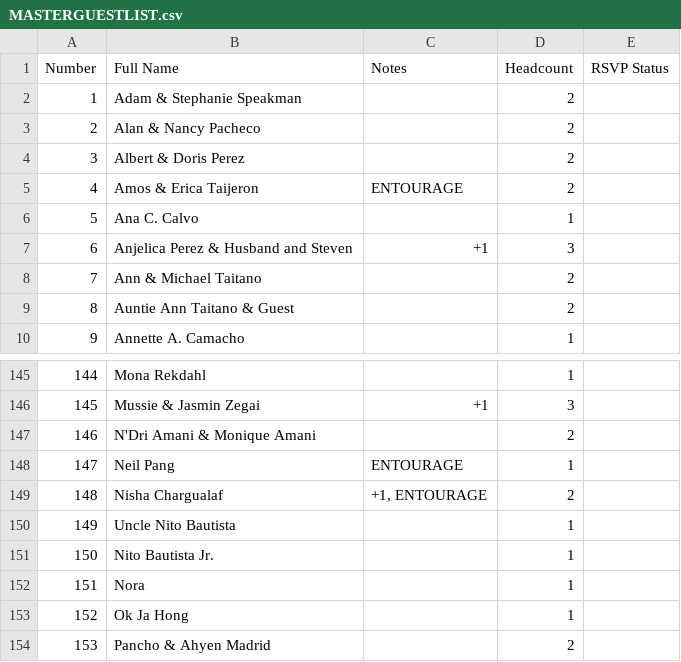
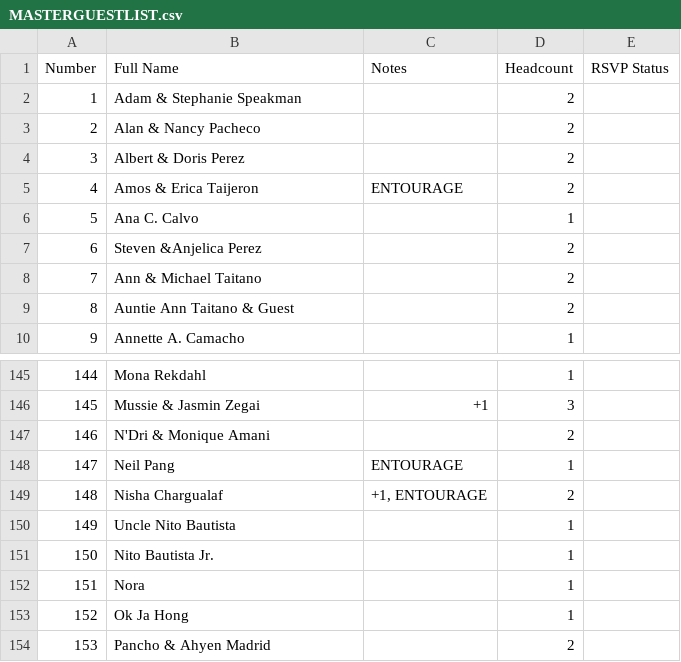
Before and after one commit to SHISLER671/WeddingWebsite, a CSV file: MASTERGUESTLIST.csv, drawn as a sheet; only a part is shown, gaps mark what is left out.

```diff
--- a/MASTERGUESTLIST.csv
+++ b/MASTERGUESTLIST.csv
@@ -6,3 +6,3 @@ Number,Full Name,Notes,Headcount,RSVP Status
 5,Ana C. Calvo,,1,
-6,Anjelica Perez & Husband and Steven,+1,3,
+6,Steven &Anjelica Perez,,2,
 7,Ann & Michael Taitano,,2,
@@ -146,3 +146,3 @@ Number,Full Name,Notes,Headcount,RSVP Status
 145,Mussie & Jasmin Zegai,+1,3,
-146,N'Dri Amani & Monique Amani,,2,
+146,N'Dri & Monique Amani,,2,
 147,Neil Pang,ENTOURAGE,1,
```
Also changed, not shown: 1 other file.
